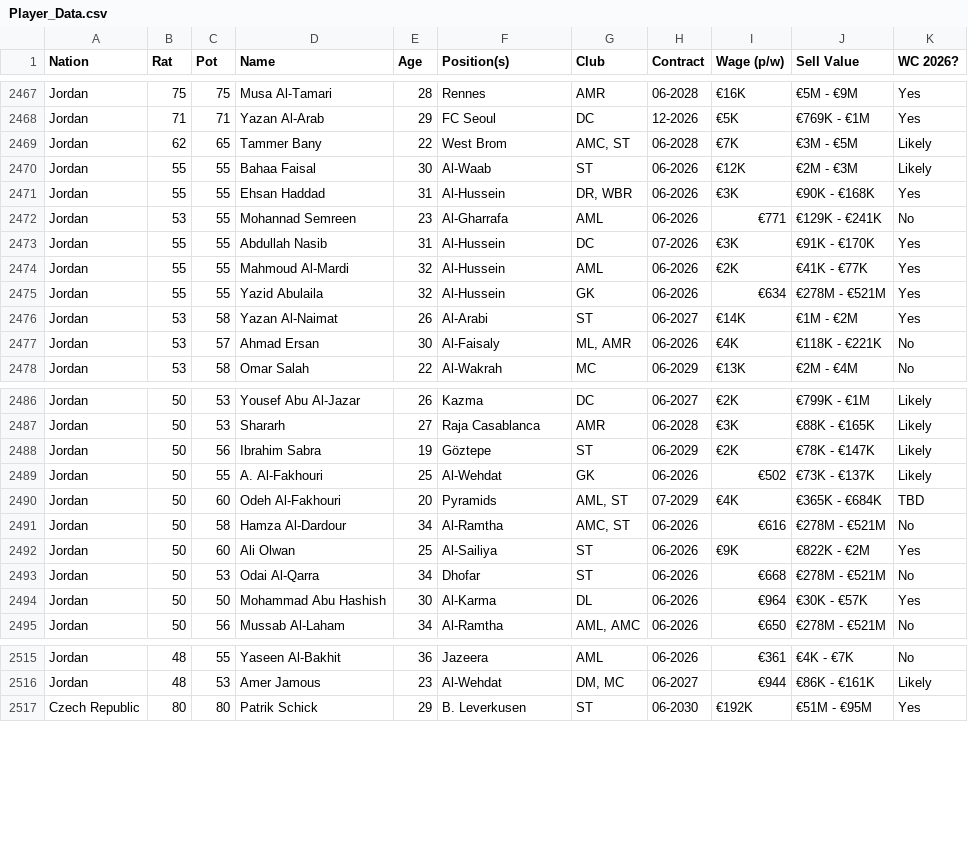
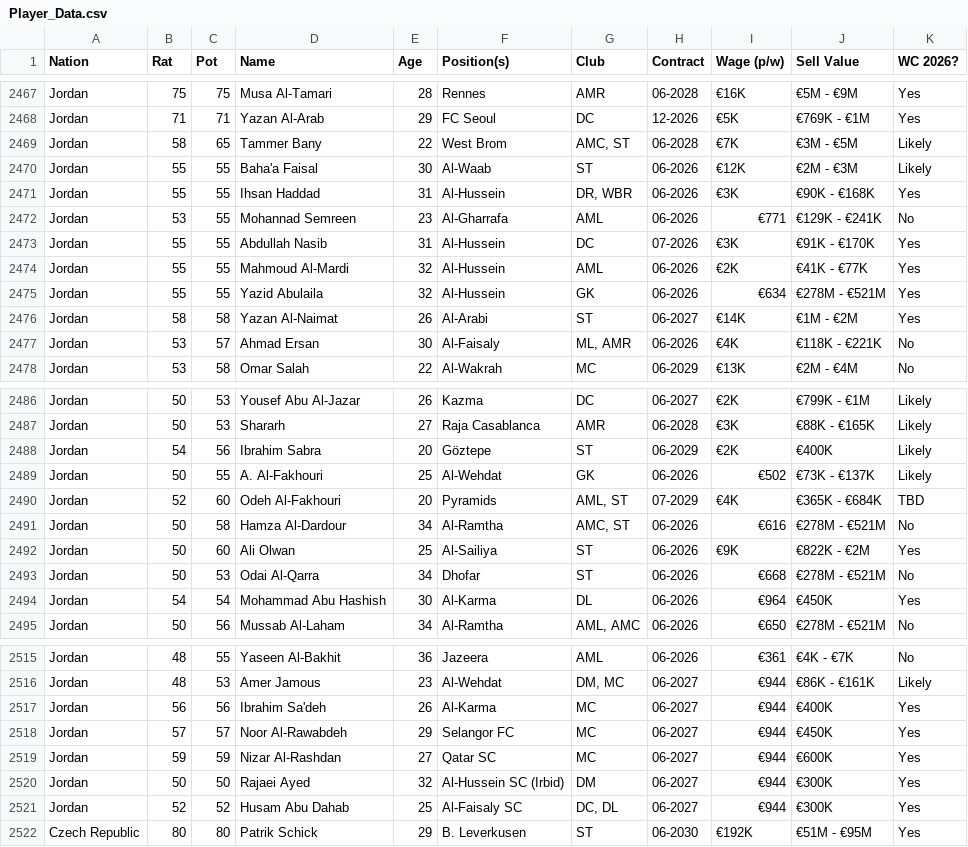
Before and after one commit to APmsj09/Fifa_Elo_Sim, a CSV file: data/Player_Data.csv, drawn as a sheet; only a part is shown, gaps mark what is left out; the diff covers the shown part only.

Commit message:
Update Player_Data.csv

```diff
--- a/data/Player_Data.csv
+++ b/data/Player_Data.csv
@@ -2468,5 +2468,5 @@ Jordan,75,75,Musa Al-Tamari,28,Rennes,AMR,06-2028,€16K,€5M - €9M,Yes
 Jordan,71,71,Yazan Al-Arab,29,FC Seoul,DC,12-2026,€5K,€769K - €1M,Yes
-Jordan,62,65,Tammer Bany,22,West Brom,"AMC, ST",06-2028,€7K,€3M - €5M,Likely
-Jordan,55,55,Bahaa Faisal,30,Al-Waab,ST,06-2026,€12K,€2M - €3M,Likely
-Jordan,55,55,Ehsan Haddad,31,Al-Hussein,"DR, WBR",06-2026,€3K,€90K - €168K,Yes
+Jordan,58,65,Tammer Bany,22,West Brom,"AMC, ST",06-2028,€7K,€3M - €5M,Likely
+Jordan,55,55,Baha'a Faisal,30,Al-Waab,ST,06-2026,€12K,€2M - €3M,Likely
+Jordan,55,55,Ihsan Haddad,31,Al-Hussein,"DR, WBR",06-2026,€3K,€90K - €168K,Yes
 Jordan,53,55,Mohannad Semreen,23,Al-Gharrafa,AML,06-2026,€771,€129K - €241K,No
@@ -2475,3 +2475,3 @@ Jordan,55,55,Mahmoud Al-Mardi,32,Al-Hussein,AML,06-2026,€2K,€41K - €77K,Ye
 Jordan,55,55,Yazid Abulaila,32,Al-Hussein,GK,06-2026,€634,€278M - €521M,Yes
-Jordan,53,58,Yazan Al-Naimat,26,Al-Arabi,ST,06-2027,€14K,€1M - €2M,Yes
+Jordan,58,58,Yazan Al-Naimat,26,Al-Arabi,ST,06-2027,€14K,€1M - €2M,Yes
 Jordan,53,57,Ahmad Ersan,30,Al-Faisaly,"ML, AMR",06-2026,€4K,€118K - €221K,No
@@ -2487,5 +2487,5 @@ Jordan,50,53,Yousef Abu Al-Jazar,26,Kazma,DC,06-2027,€2K,€799K - €1M,Likel
 Jordan,50,53,Shararh,27,Raja Casablanca,AMR,06-2028,€3K,€88K - €165K,Likely
-Jordan,50,56,Ibrahim Sabra,19,Göztepe,ST,06-2029,€2K,€78K - €147K,Likely
+Jordan,54,56,Ibrahim Sabra,20,Göztepe,ST,06-2029,€2K,€400K,Likely
 Jordan,50,55,A. Al-Fakhouri,25,Al-Wehdat,GK,06-2026,€502,€73K - €137K,Likely
-Jordan,50,60,Odeh Al-Fakhouri,20,Pyramids,"AML, ST",07-2029,€4K,€365K - €684K,TBD
+Jordan,52,60,Odeh Al-Fakhouri,20,Pyramids,"AML, ST",07-2029,€4K,€365K - €684K,TBD
 Jordan,50,58,Hamza Al-Dardour,34,Al-Ramtha,"AMC, ST",06-2026,€616,€278M - €521M,No
@@ -2493,3 +2493,3 @@ Jordan,50,60,Ali Olwan,25,Al-Sailiya,ST,06-2026,€9K,€822K - €2M,Yes
 Jordan,50,53,Odai Al-Qarra,34,Dhofar,ST,06-2026,€668,€278M - €521M,No
-Jordan,50,50,Mohammad Abu Hashish,30,Al-Karma,DL,06-2026,€964,€30K - €57K,Yes
+Jordan,54,54,Mohammad Abu Hashish,30,Al-Karma,DL,06-2026,€964,€450K,Yes
 Jordan,50,56,Mussab Al-Laham,34,Al-Ramtha,"AML, AMC",06-2026,€650,€278M - €521M,No
@@ -2516,2 +2516,7 @@ Jordan,48,55,Yaseen Al-Bakhit,36,Jazeera,AML,06-2026,€361,€4K - €7K,No
 Jordan,48,53,Amer Jamous,23,Al-Wehdat,"DM, MC",06-2027,€944,€86K - €161K,Likely
+Jordan,56,56,Ibrahim Sa'deh,26,Al-Karma,"MC",06-2027,€944,€400K,Yes
+Jordan,57,57,Noor Al-Rawabdeh,29,Selangor FC,"MC",06-2027,€944,€450K,Yes
+Jordan,59,59,Nizar Al-Rashdan,27,Qatar SC,"MC",06-2027,€944,€600K,Yes
+Jordan,50,50,Rajaei Ayed,32,Al-Hussein SC (Irbid),"DM",06-2027,€944,€300K,Yes
+Jordan,52,52,Husam Abu Dahab,25,Al-Faisaly SC,"DC, DL",06-2027,€944,€300K,Yes
 Czech Republic,80,80,Patrik Schick,29,B. Leverkusen,ST,06-2030,€192K,€51M - €95M,Yes
```
Also changed, not shown: 17 edited cells elsewhere in this file.
